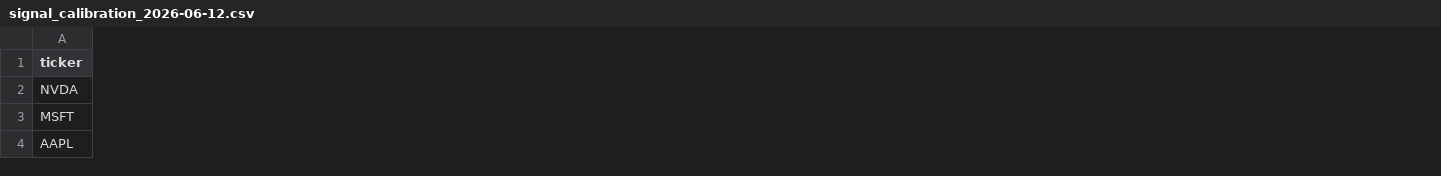
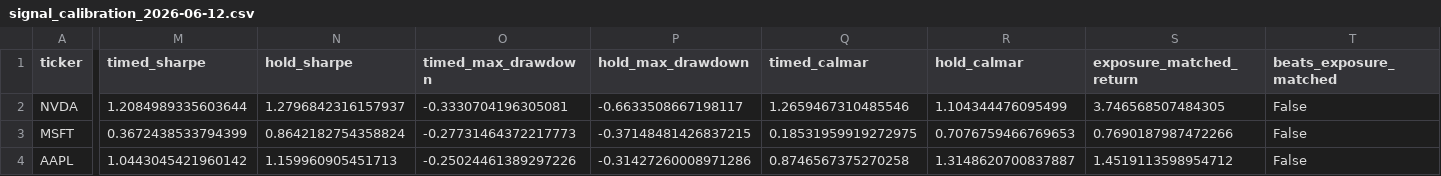
Before and after one commit to c98jyjv9by-a11y/AI-Paper-Trader, a CSV file: backtests/signal_calibration_2026-06-12.csv, drawn as a sheet; only a part is shown, gaps mark what is left out; the diff covers the shown part only; the diff names each change by its address in the sheet, - before the commit and + after, or states it on an @@ line.

```diff
--- a/backtests/signal_calibration_2026-06-12.csv
+++ b/backtests/signal_calibration_2026-06-12.csv
+column M (timed_sharpe), rows 2-4: 1.2084989335603644 | 0.3672438533794399 | 1.0443045421960142
+column N (hold_sharpe), rows 2-4: 1.2796842316157937 | 0.8642182754358824 | 1.159960905451713
+column O (timed_max_drawdown), rows 2-4: -0.3330704196305081 | -0.27731464372217773 | -0.25024461389297226
+column P (hold_max_drawdown), rows 2-4: -0.6633508667198117 | -0.37148481426837215 | -0.31427260008971286
+column Q (timed_calmar), rows 2-4: 1.2659467310485546 | 0.18531959919272975 | 0.8746567375270258
+column R (hold_calmar), rows 2-4: 1.104344476095499 | 0.7076759466769653 | 1.3148620700837887
+column S (exposure_matched_return), rows 2-4: 3.746568507484305 | 0.7690187987472266 | 1.4519113598954712
+column T (beats_exposure_matched), rows 2-4: all False
```
Also changed, not shown: 158 edited cells elsewhere in this file, backtests/backtest_diagnostics_2026-06-12.csv, backtests/backtest_sensitivity_2026-06-12.csv, 9 other files.
